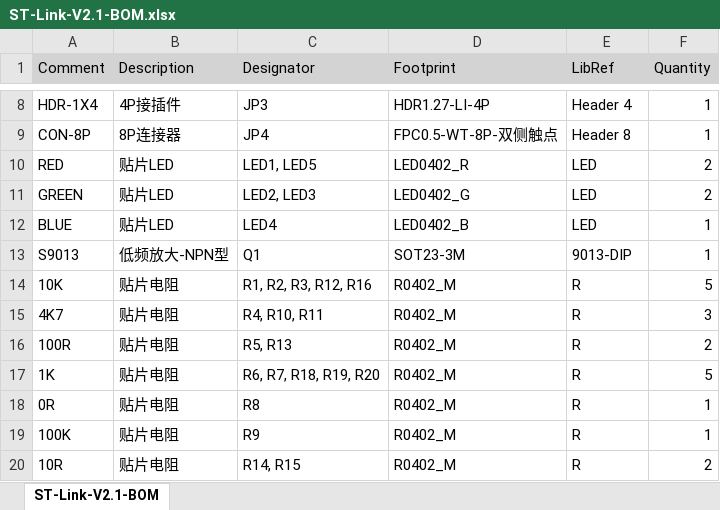
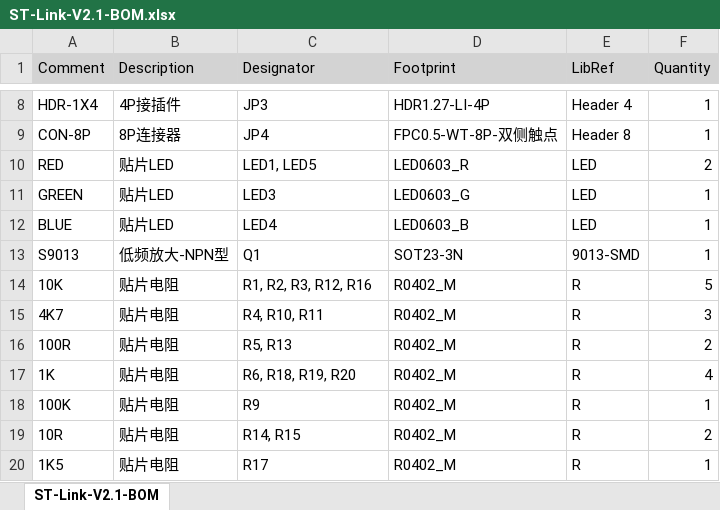
Before and after one commit to MaxDYi/ST-Link, an Excel workbook: 1.Hardware/ST-Link-V2.1-BOM/ST-Link-V2.1-BOM.xlsx, sheet ST-Link-V2.1-BOM, drawn as a sheet; only a part is shown, gaps mark what is left out; the shorter side is filled out with more unchanged rows; values as stored, in another font and other column widths than the file's, no borders; the diff names each change by its address in the sheet, - before the commit and + after, or states it on an @@ line.

```diff
--- a/1.Hardware/ST-Link-V2.1-BOM/ST-Link-V2.1-BOM.xlsx (sheet ST-Link-V2.1-BOM)
+++ b/1.Hardware/ST-Link-V2.1-BOM/ST-Link-V2.1-BOM.xlsx (sheet ST-Link-V2.1-BOM)
-D10 (Footprint): LED0402_R
+D10 (Footprint): LED0603_R
-C11 (Designator): LED2, LED3
+C11 (Designator): LED3
-D11 (Footprint): LED0402_G
+D11 (Footprint): LED0603_G
-F11 (Quantity): 2
+F11 (Quantity): 1
-D12 (Footprint): LED0402_B
+D12 (Footprint): LED0603_B
-D13 (Footprint): SOT23-3M
+D13 (Footprint): SOT23-3N
-E13 (LibRef): 9013-DIP
+E13 (LibRef): 9013-SMD
-C17 (Designator): R6, R7, R18, R19, R20
+C17 (Designator): R6, R18, R19, R20
-F17 (Quantity): 5
+F17 (Quantity): 4
-row 18: 0R | 贴片电阻 | R8 | R0402_M | R | 1
```
Also changed, not shown: 39 other files.
